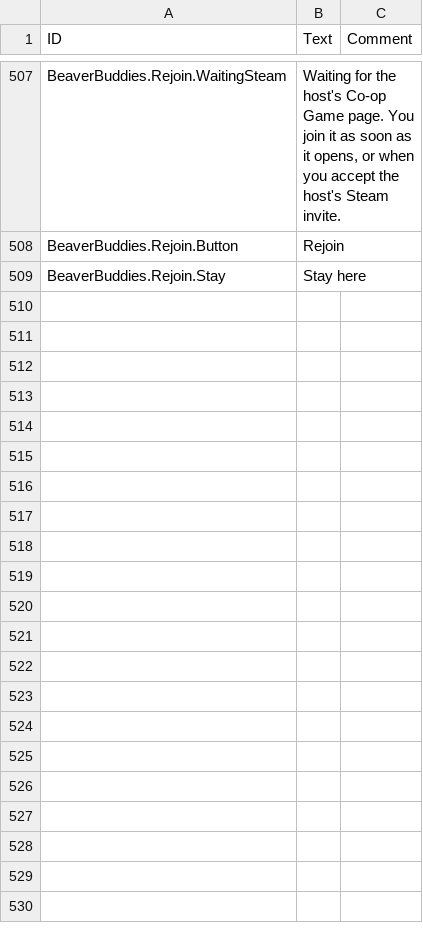
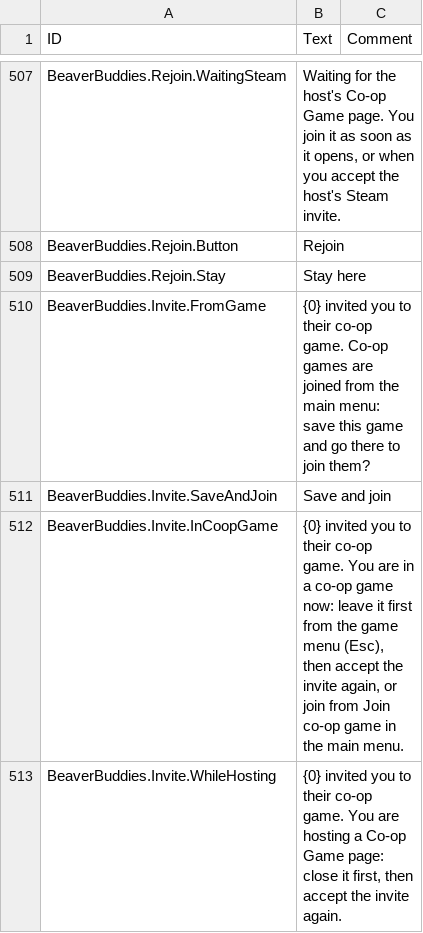
Before and after one commit to timbermods/BeaverBuddies-MultiColony, a CSV file: BeaverBuddies/Localizations/enUS_BeaverBuddie.csv, drawn as a sheet; only a part is shown, gaps mark what is left out; the diff names each change by its address in the sheet, - before the commit and + after, or states it on an @@ line.

```diff
--- a/BeaverBuddies/Localizations/enUS_BeaverBuddie.csv
+++ b/BeaverBuddies/Localizations/enUS_BeaverBuddie.csv
+row 510: BeaverBuddies.Invite.FromGame | {0} invited you to their co-op game. Co-op games are joined from the main menu: save this game and go there to join them?
+row 511: BeaverBuddies.Invite.SaveAndJoin | Save and join
+row 512: BeaverBuddies.Invite.InCoopGame | {0} invited you to their co-op game. You are in a co-op game now: leave it first from the game menu (Esc), then accept the invite again, or join from Join co-op game in the main menu.
+row 513: BeaverBuddies.Invite.WhileHosting | {0} invited you to their co-op game. You are hosting a Co-op Game page: close it first, then accept the invite again.
```
Also changed, not shown: 16 other files.
